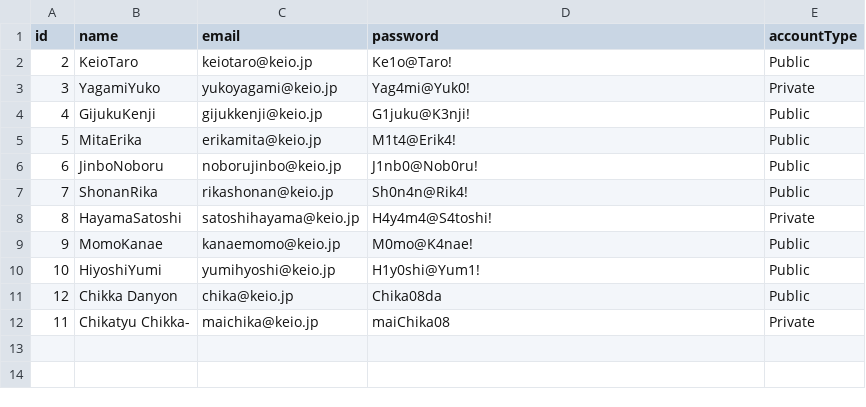
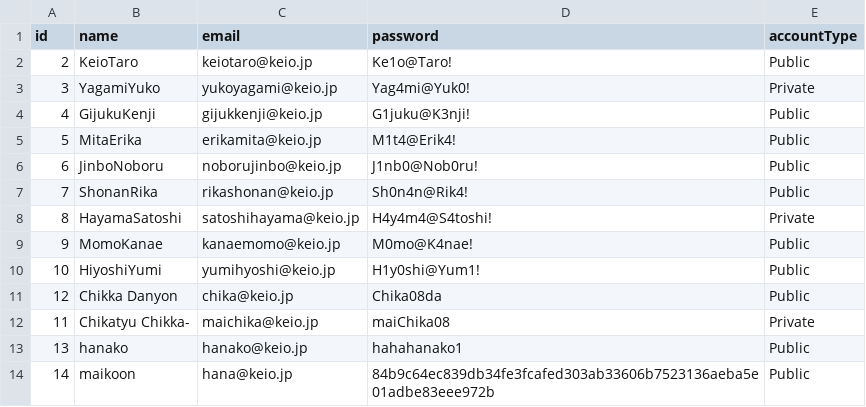
Before and after one commit to Maikooon/Final_todolist, a CSV file: member.csv, drawn as a sheet.

```diff
--- a/member.csv
+++ b/member.csv
@@ -12 +12,3 @@ id,name,email,password,accountType
 11,Chikatyu Chikka-,maichika@keio.jp,maiChika08,Private
+13,hanako,hanako@keio.jp,hahahanako1,Public
+14,maikoon,hana@keio.jp,84b9c64ec839db34fe3fcafed303ab33606b7523136aeba5e01adbe83eee972b,Public
```
Also changed, not shown: 1 other file.
